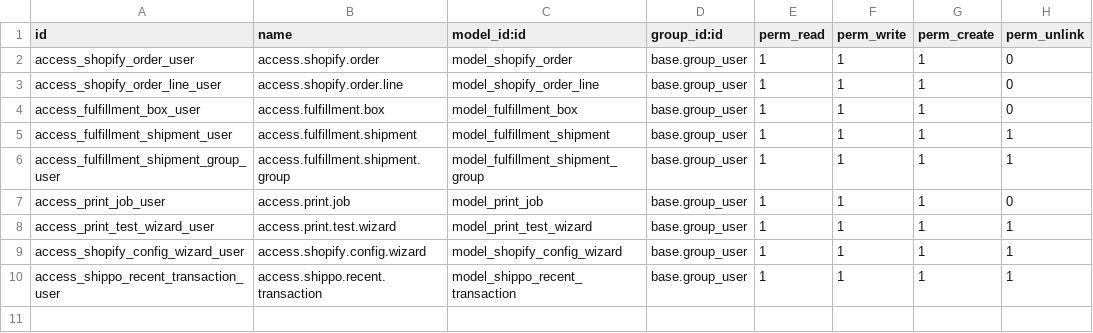
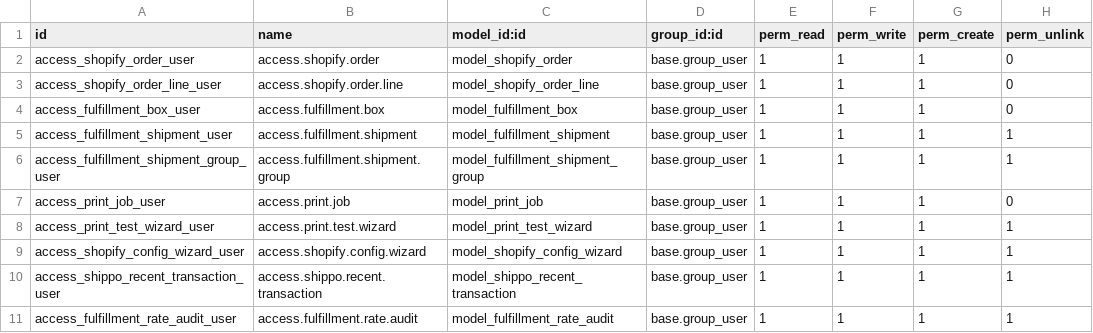
Before and after one commit to phinehas2020/Fulfillment_Automation, a CSV file: shopify_fulfillment/security/ir.model.access.csv, drawn as a sheet; the diff names each change by its address in the sheet, - before the commit and + after, or states it on an @@ line.

```diff
--- a/shopify_fulfillment/security/ir.model.access.csv
+++ b/shopify_fulfillment/security/ir.model.access.csv
+row 11: access_fulfillment_rate_audit_user | access.fulfillment.rate.audit | model_fulfillment_rate_audit | base.group_user | 1 | 1 | 1 | 1
```
Also changed, not shown: 7 other files.
